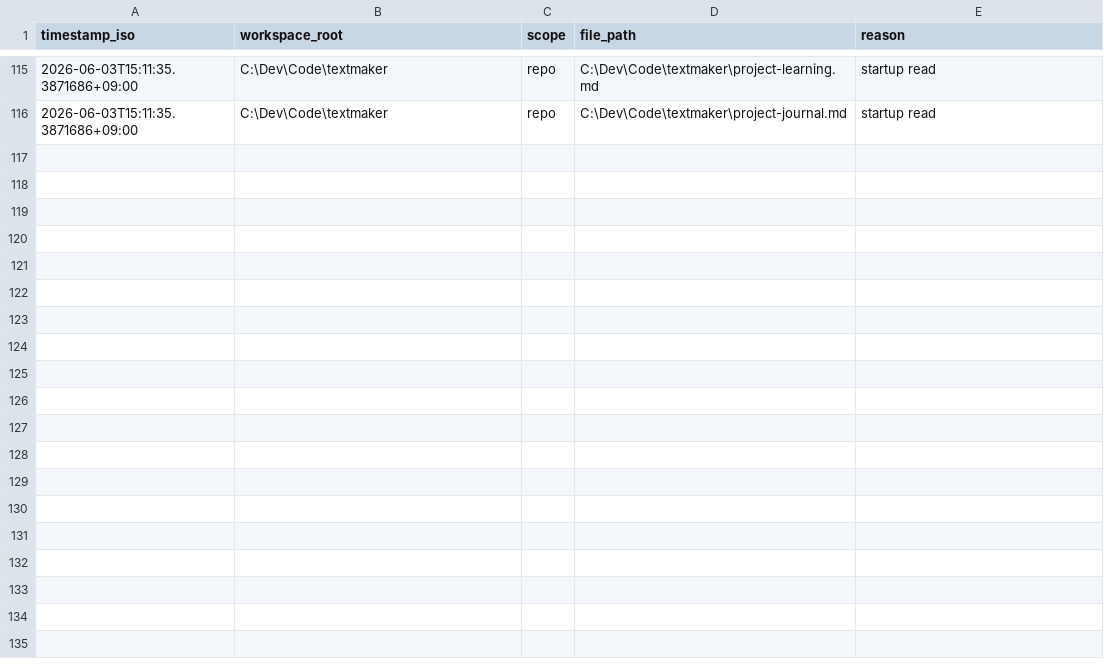
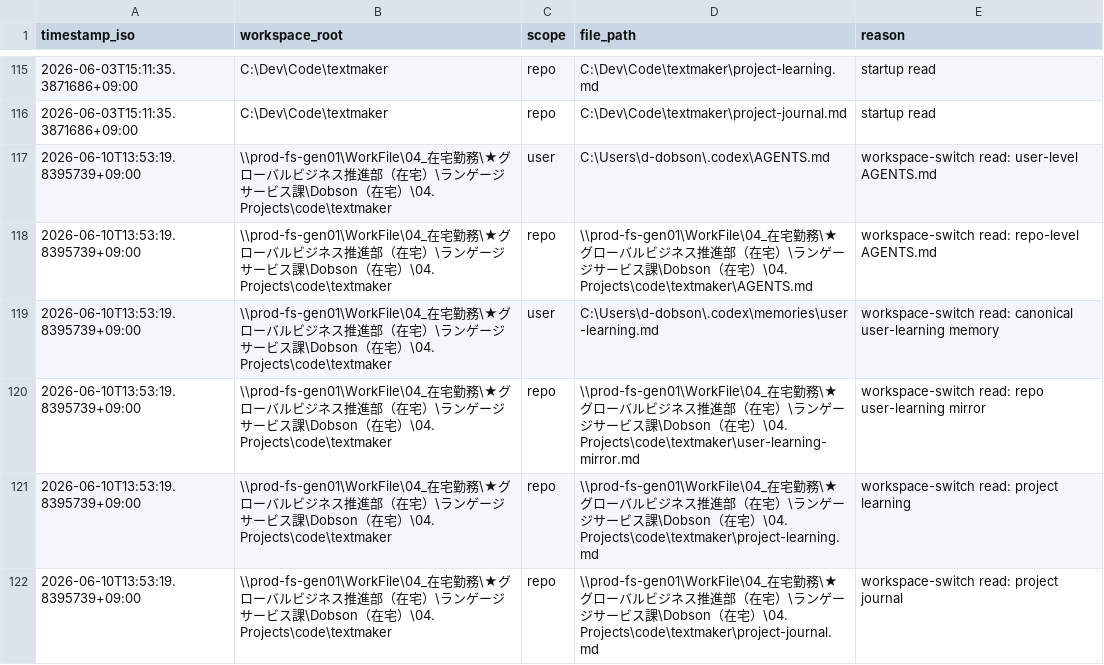
Before and after one commit to DaveD-71/textmaker, a CSV file: instruction-read-log.csv, drawn as a sheet; only a part is shown, gaps mark what is left out.

```diff
--- a/instruction-read-log.csv
+++ b/instruction-read-log.csv
@@ -116 +116,7 @@
 "2026-06-03T15:11:35.3871686+09:00","C:\Dev\Code\textmaker","repo","C:\Dev\Code\textmaker\project-journal.md","startup read"
+"2026-06-10T13:53:19.8395739+09:00","\\prod-fs-gen01\WorkFile\04_在宅勤務\★グローバルビジネス推進部（在宅）\ランゲージサービス課\Dobson（在宅）\04. Projects\code\textmaker","user","C:\Users\d-dobson\.codex\AGENTS.md","workspace-switch read: user-level AGENTS.md"
+"2026-06-10T13:53:19.8395739+09:00","\\prod-fs-gen01\WorkFile\04_在宅勤務\★グローバルビジネス推進部（在宅）\ランゲージサービス課\Dobson（在宅）\04. Projects\code\textmaker","repo","\\prod-fs-gen01\WorkFile\04_在宅勤務\★グローバルビジネス推進部（在宅）\ランゲージサービス課\Dobson（在宅）\04. Projects\code\textmaker\AGENTS.md","workspace-switch read: repo-level AGENTS.md"
+"2026-06-10T13:53:19.8395739+09:00","\\prod-fs-gen01\WorkFile\04_在宅勤務\★グローバルビジネス推進部（在宅）\ランゲージサービス課\Dobson（在宅）\04. Projects\code\textmaker","user","C:\Users\d-dobson\.codex\memories\user-learning.md","workspace-switch read: canonical user-learning memory"
+"2026-06-10T13:53:19.8395739+09:00","\\prod-fs-gen01\WorkFile\04_在宅勤務\★グローバルビジネス推進部（在宅）\ランゲージサービス課\Dobson（在宅）\04. Projects\code\textmaker","repo","\\prod-fs-gen01\WorkFile\04_在宅勤務\★グローバルビジネス推進部（在宅）\ランゲージサービス課\Dobson（在宅）\04. Projects\code\textmaker\user-learning-mirror.md","workspace-switch read: repo user-learning mirror"
+"2026-06-10T13:53:19.8395739+09:00","\\prod-fs-gen01\WorkFile\04_在宅勤務\★グローバルビジネス推進部（在宅）\ランゲージサービス課\Dobson（在宅）\04. Projects\code\textmaker","repo","\\prod-fs-gen01\WorkFile\04_在宅勤務\★グローバルビジネス推進部（在宅）\ランゲージサービス課\Dobson（在宅）\04. Projects\code\textmaker\project-learning.md","workspace-switch read: project learning"
+"2026-06-10T13:53:19.8395739+09:00","\\prod-fs-gen01\WorkFile\04_在宅勤務\★グローバルビジネス推進部（在宅）\ランゲージサービス課\Dobson（在宅）\04. Projects\code\textmaker","repo","\\prod-fs-gen01\WorkFile\04_在宅勤務\★グローバルビジネス推進部（在宅）\ランゲージサービス課\Dobson（在宅）\04. Projects\code\textmaker\project-journal.md","workspace-switch read: project journal"
```
Also changed, not shown: 1 other file.
